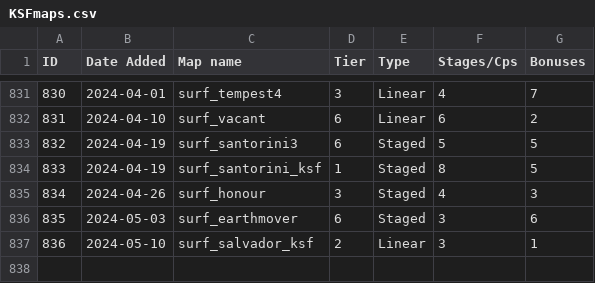
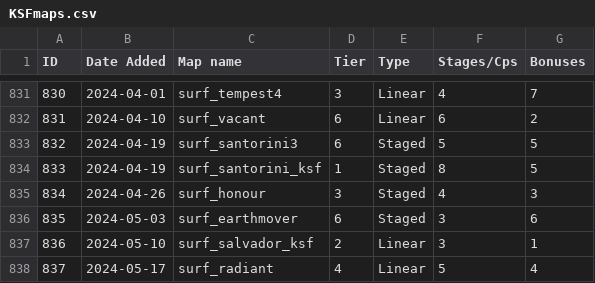
Before and after one commit to erickolbusz/amoung, a CSV file: static/KSFmaps.csv, drawn as a sheet; only a part is shown, gaps mark what is left out.

Commit message:
add radiant

```diff
--- a/static/KSFmaps.csv
+++ b/static/KSFmaps.csv
@@ -837 +837,2 @@ ID,Date Added,Map name,Tier,Type,Stages/Cps,Bonuses
 836,2024-05-10,surf_salvador_ksf,2,Linear,3,1
+837,2024-05-17,surf_radiant,4,Linear,5,4
```
Also changed, not shown: 1 other file.
